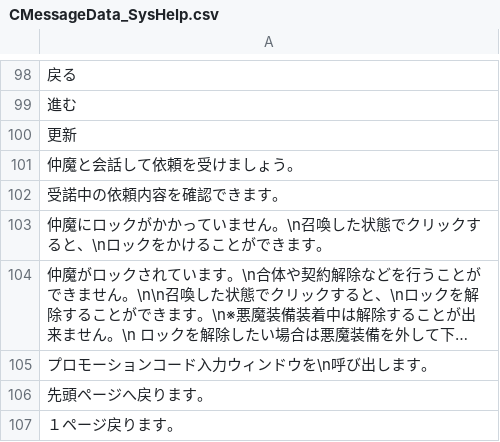
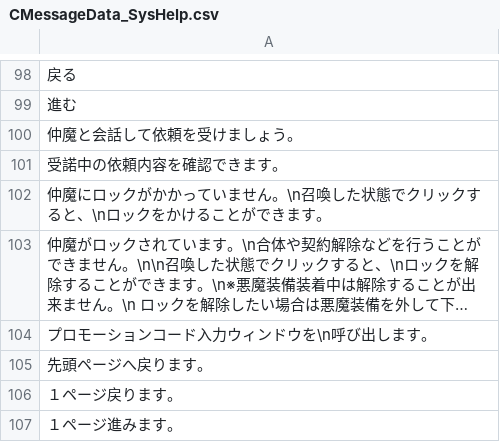
Before and after one commit to SANliangMU/smt_imagine_translate, a CSV file: translate/Client/CMessageData_SysHelp.csv, drawn as a sheet; only a part is shown, gaps mark what is left out; the shorter side is filled out with more unchanged rows; long unchanged cells end in …; the diff names each change by its address in the sheet, - before the commit and + after, or states it on an @@ line.

```diff
--- a/translate/Client/CMessageData_SysHelp.csv
+++ b/translate/Client/CMessageData_SysHelp.csv
-row 100: 更新
```
Also changed, not shown: translate/Client/CMapData.csv, 1 other file.
